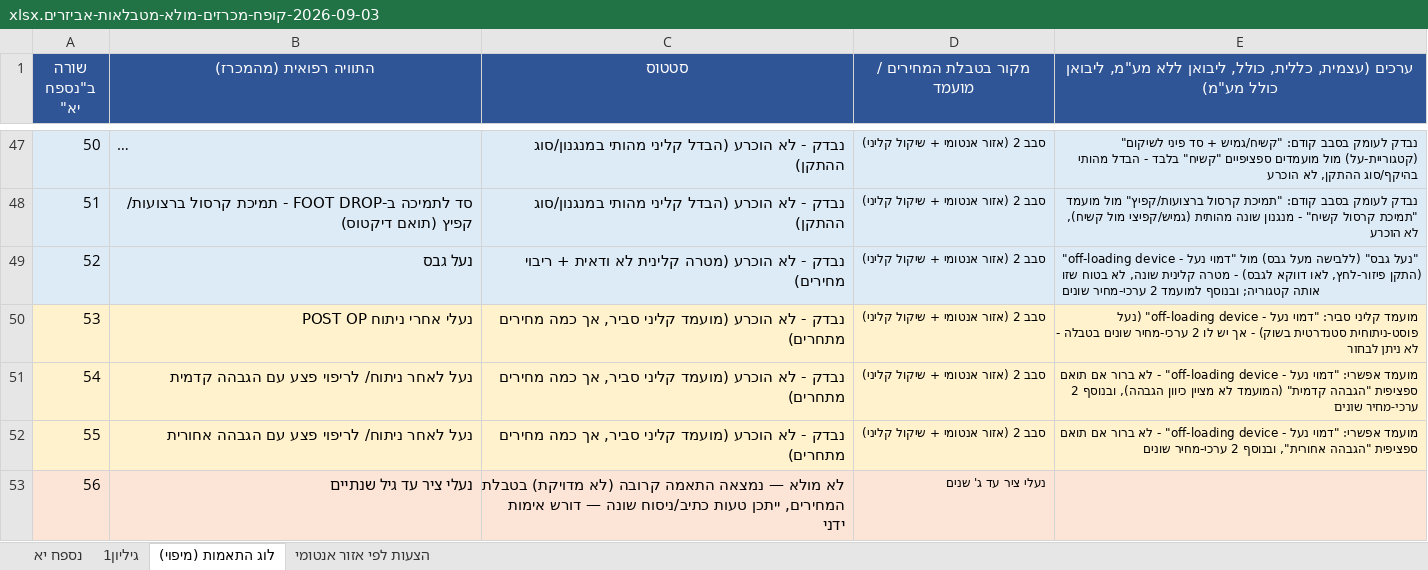
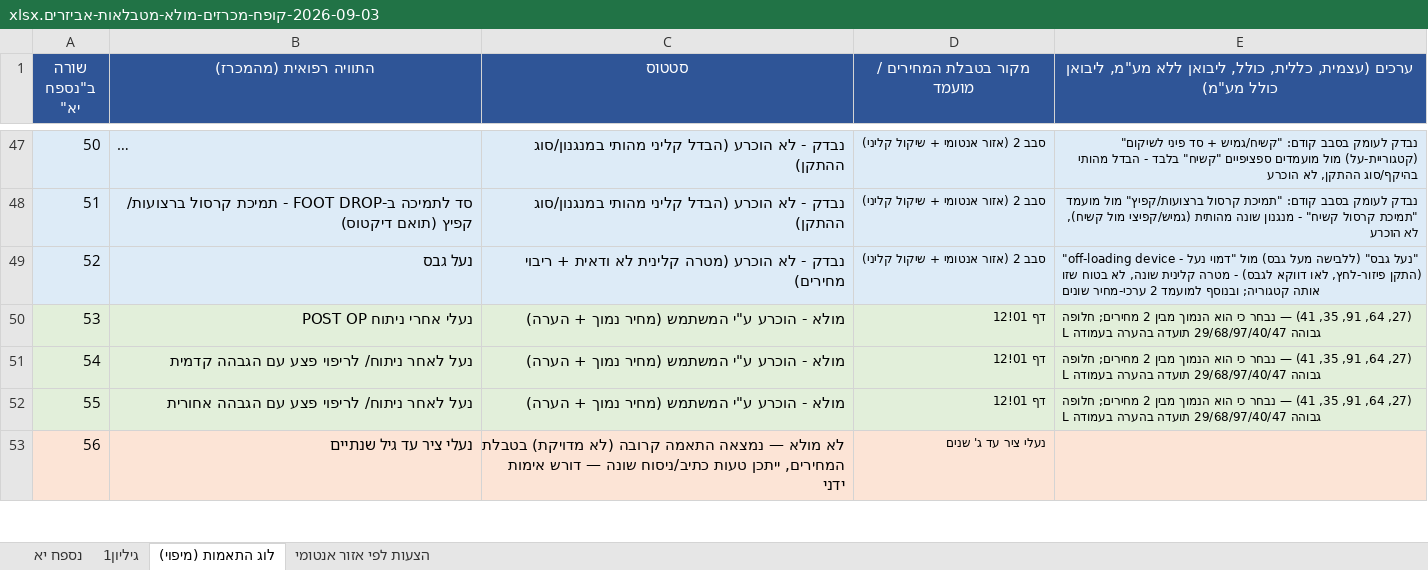
Before and after one commit to 1eyalsadot/the-5-agents, an Excel workbook: kirill/outputs/2026-09-03-קופח-מכרזים-מולא-מטבלאות-אביזרים.xlsx, sheet לוג התאמות (מיפוי), drawn as a sheet; only a part is shown, gaps mark what is left out; long unchanged cells end in …; values as stored, in another font and other column widths than the file's, no borders; the diff covers the shown part only; the diff names each change by its address in the sheet, - before the commit and + after, or states it on an @@ line.

```diff
--- a/kirill/outputs/2026-09-03-קופח-מכרזים-מולא-מטבלאות-אביזרים.xlsx (sheet לוג התאמות (מיפוי))
+++ b/kirill/outputs/2026-09-03-קופח-מכרזים-מולא-מטבלאות-אביזרים.xlsx (sheet לוג התאמות (מיפוי))
-A50:E52 fill: #FFF2CC
+A50:E52 fill: #E2EFDA
-C50:C52 (סטטוס): נבדק - לא הוכרע (מועמד קליני סביר, אך כמה מחירים מתחרים)
+C50:C52 (סטטוס): מולא - הוכרע ע"י המשתמש (מחיר נמוך + הערה)
-D50:D52 (מקור בטבלת המחירים / מועמד): סבב 2 (אזור אנטומי + שיקול קליני)
+D50:D52 (מקור בטבלת המחירים / מועמד): דף 01!12
-E50: מועמד קליני סביר: "דמוי נעל - off-loading device" (נעל פוסט-ניתוחית סטנדרטית בשוק) - אך יש לו 2 ערכי-מחיר שונים בטבלה - לא ניתן לבחור
+E50: (27, 64, 91, 35, 41) — נבחר כי הוא הנמוך מבין 2 מחירים; חלופה גבוהה 29/68/97/40/47 תועדה בהערה בעמודה L
-E51: מועמד אפשרי: "דמוי נעל - off-loading device" - לא ברור אם תואם ספציפית "הגבהה קדמית" (המועמד לא מציין כיוון הגבהה), ובנוסף 2 ערכי-מחיר שונים
+E51: (27, 64, 91, 35, 41) — נבחר כי הוא הנמוך מבין 2 מחירים; חלופה גבוהה 29/68/97/40/47 תועדה בהערה בעמודה L
-E52: מועמד אפשרי: "דמוי נעל - off-loading device" - לא ברור אם תואם ספציפית "הגבהה אחורית", ובנוסף 2 ערכי-מחיר שונים
+E52: (27, 64, 91, 35, 41) — נבחר כי הוא הנמוך מבין 2 מחירים; חלופה גבוהה 29/68/97/40/47 תועדה בהערה בעמודה L
```
Also changed, not shown: 12 edited cells and cell formats elsewhere in this sheet, sheet נספח יא.
